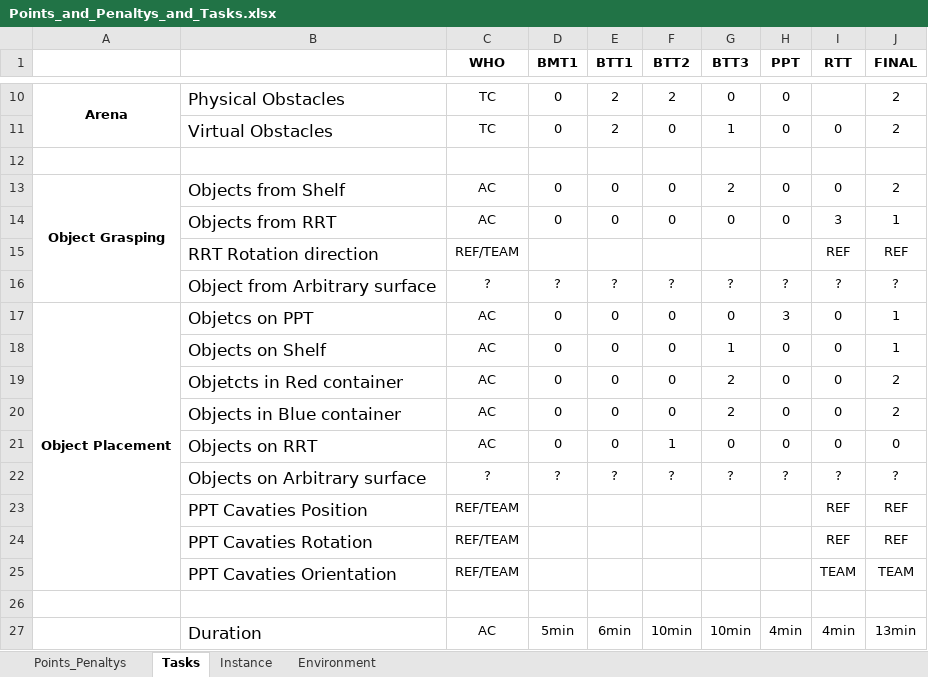
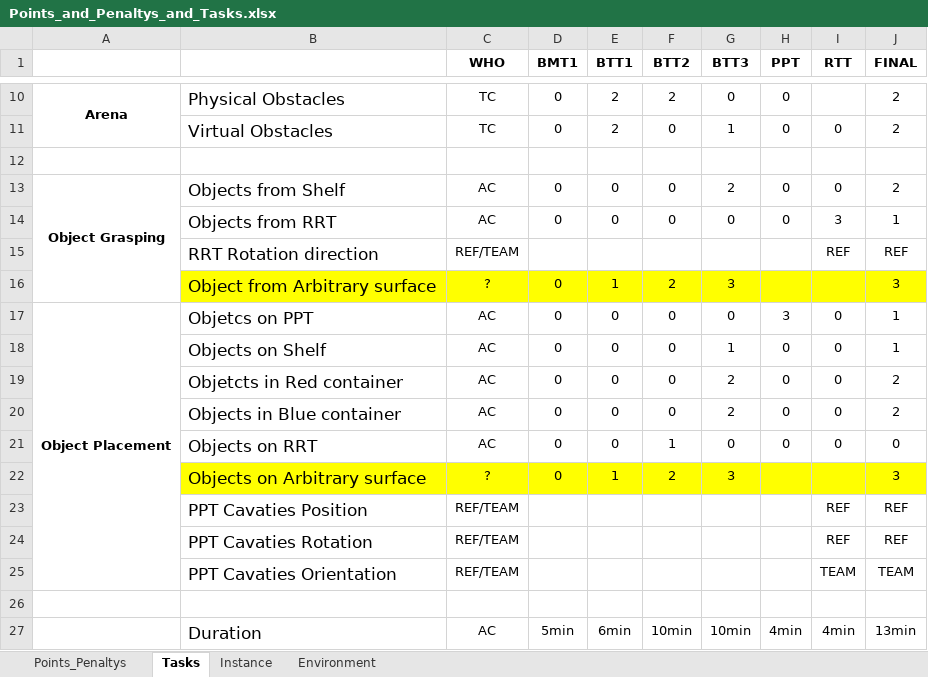
Before and after one commit to robocup-at-work/rulebook, an Excel workbook: downloads/Points_and_Penaltys_and_Tasks.xlsx, sheet Tasks, drawn as a sheet; only a part is shown, gaps mark what is left out; values as stored, in another font and other column widths than the file's, no borders; the diff names each change by its address in the sheet, - before the commit and + after, or states it on an @@ line.

```diff
--- a/downloads/Points_and_Penaltys_and_Tasks.xlsx (sheet Tasks)
+++ b/downloads/Points_and_Penaltys_and_Tasks.xlsx (sheet Tasks)
-B16:J16 fill: none
+B16:J16 fill: #FFFF00
-D16 (BMT1): ?
+D16 (BMT1): 0
-E16 (BTT1): ?
+E16 (BTT1): 1
-F16 (BTT2): ?
+F16 (BTT2): 2
-G16 (BTT3): ?
+G16 (BTT3): 3
-H16 (PPT): ?
+H16 (PPT): (empty)
-I16 (RTT): ?
+I16 (RTT): (empty)
-J16 (FINAL): ?
+J16 (FINAL): 3
-B22:J22 fill: none
+B22:J22 fill: #FFFF00
-D22 (BMT1): ?
+D22 (BMT1): 0
-E22 (BTT1): ?
+E22 (BTT1): 1
-F22 (BTT2): ?
+F22 (BTT2): 2
-G22 (BTT3): ?
+G22 (BTT3): 3
-H22 (PPT): ?
+H22 (PPT): (empty)
-I22 (RTT): ?
+I22 (RTT): (empty)
-J22 (FINAL): ?
+J22 (FINAL): 3
```
Also changed, not shown: sheet Instance.
